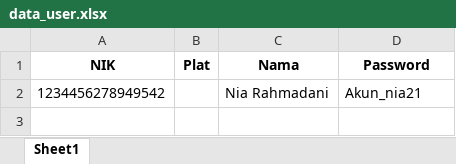
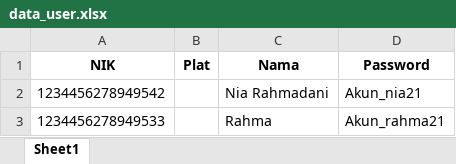
Before and after one commit to Restagustina/dashboard_pajak_online, an Excel workbook: DASHBOARD_main/data_user.xlsx, sheet Sheet1, drawn as a sheet; values as stored, in another font and other column widths than the file's, no borders; the diff names each change by its address in the sheet, - before the commit and + after, or states it on an @@ line.

Commit message:
Update data_user, data_kendaraan, dan fungsi utils

```diff
--- a/DASHBOARD_main/data_user.xlsx (sheet Sheet1)
+++ b/DASHBOARD_main/data_user.xlsx (sheet Sheet1)
+row 3: 1234456278949533 |  | Rahma | Akun_rahma21
```
Also changed, not shown: DASHBOARD_main/data_kendaraan.xlsx, 1 other file.
